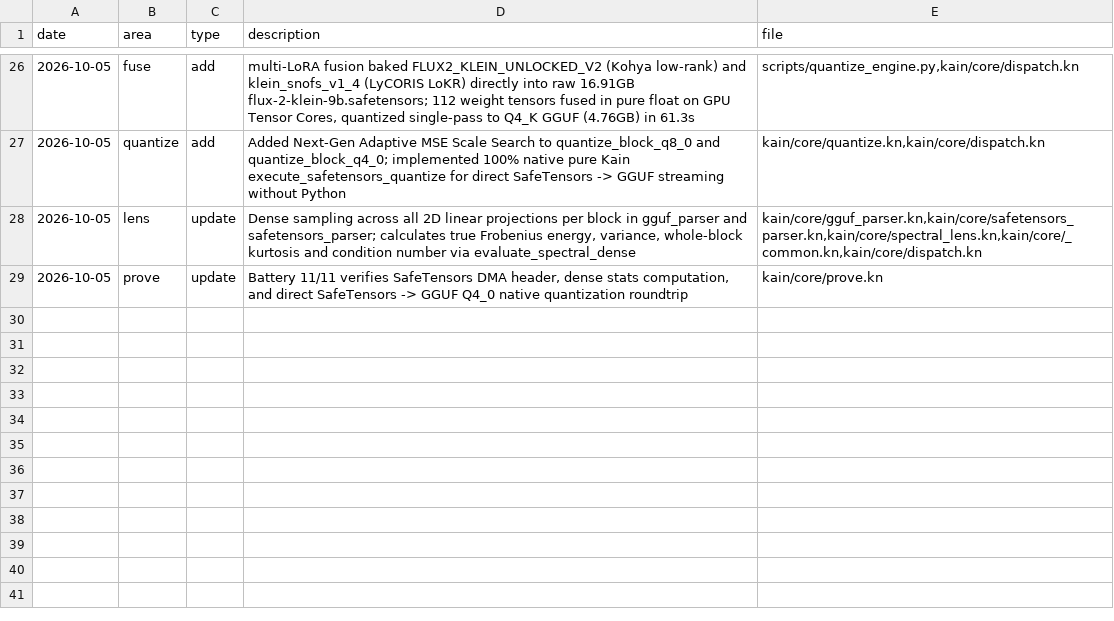
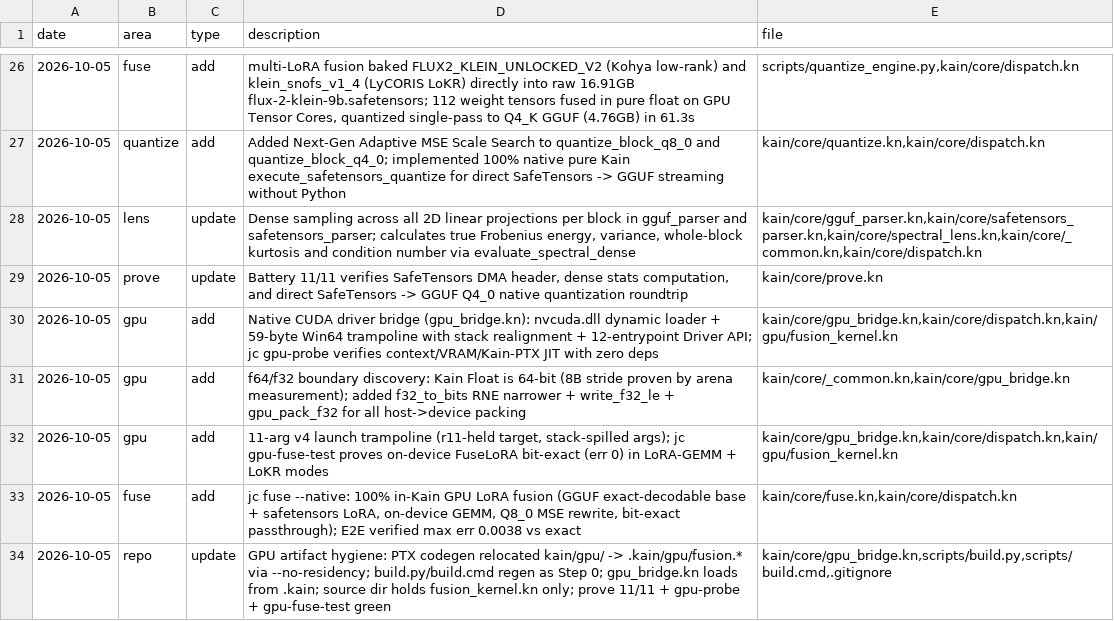
Before and after one commit to ephemara/juicer.kn, a TSV file: memory.tsv, drawn as a sheet; only a part is shown, gaps mark what is left out; the diff names each change by its address in the sheet, - before the commit and + after, or states it on an @@ line.

Commit message:
native GPU fusion + artifact hygiene + commit-push policy
- jc fuse --native: 100% in-Kain GPU LoRA fusion, E2E err 0.0038
- v4 launch trampoline; gpu-fuse-test bit-exact both modes
- f32 packers (f64 boundary fix); dense block stats; MSE quantizer
- GPU artifacts relocated to .kain/gpu, regen in build.py/build.cmd
- prove 11/11, gpu-probe + gpu-fuse-test green
- AGENTS.md: COMMIT + PUSH ALWAYS workflow rule

```diff
--- a/memory.tsv
+++ b/memory.tsv
+row 30: 2026-10-05 | gpu | add | Native CUDA driver bridge (gpu_bridge.kn): nvcuda.dll dynamic loader + 59-byte Win64 trampoline with stack realignment + 12-entrypoint Driver API; jc gpu-probe verifies context/VRAM/Kain-PTX JIT with zero deps | kain/core/gpu_bridge.kn,kain/core/dispatch.kn,kain/gpu/fusion_kernel.kn
+row 31: 2026-10-05 | gpu | add | f64/f32 boundary discovery: Kain Float is 64-bit (8B stride proven by arena measurement); added f32_to_bits RNE narrower + write_f32_le + gpu_pack_f32 for all host->device packing | kain/core/_common.kn,kain/core/gpu_bridge.kn
+row 32: 2026-10-05 | gpu | add | 11-arg v4 launch trampoline (r11-held target, stack-spilled args); jc gpu-fuse-test proves on-device FuseLoRA bit-exact (err 0) in LoRA-GEMM + LoKR modes | kain/core/gpu_bridge.kn,kain/core/dispatch.kn,kain/gpu/fusion_kernel.kn
+row 33: 2026-10-05 | fuse | add | jc fuse --native: 100% in-Kain GPU LoRA fusion (GGUF exact-decodable base + safetensors LoRA, on-device GEMM, Q8_0 MSE rewrite, bit-exact passthrough); E2E verified max err 0.0038 vs exact | kain/core/fuse.kn,kain/core/dispatch.kn
+row 34: 2026-10-05 | repo | update | GPU artifact hygiene: PTX codegen relocated kain/gpu/ -> .kain/gpu/fusion.* via --no-residency; build.py/build.cmd regen as Step 0; gpu_bridge.kn loads from .kain; source dir holds fusion_kernel.kn only; prove 11/11 + gpu-probe + gpu-fuse-test green | kain/core/gpu_bridge.kn,scripts/build.py,scripts/build.cmd,.gitignore
```
Also changed, not shown: catalog.tsv, 10 other files.
